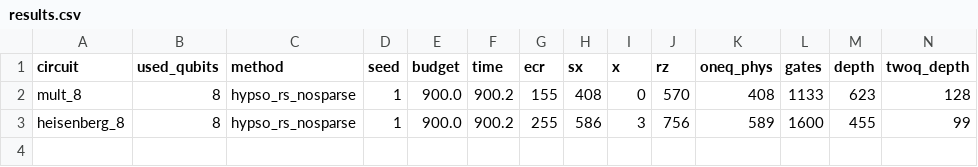
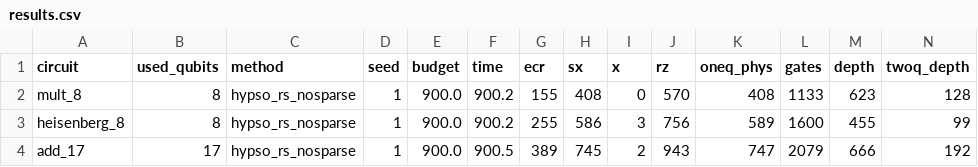
Before and after one commit to mwalidcharrwi/PSO_Optimization, a CSV file: results/ibm_revision/hypso_rs_nosparse/results.csv, drawn as a sheet; only a part is shown; rows hold the shown columns only; the diff names each change by its address in the sheet, - before the commit and + after, or states it on an @@ line.

```diff
--- a/results/ibm_revision/hypso_rs_nosparse/results.csv
+++ b/results/ibm_revision/hypso_rs_nosparse/results.csv
+row 4: add_17 | 17 | hypso_rs_nosparse | 1 | 900.0 | 900.5 | 389 | 745 | 2 | 943 | 747 | 2079 | 666 | 192
```
Also changed, not shown: 3 other files.
